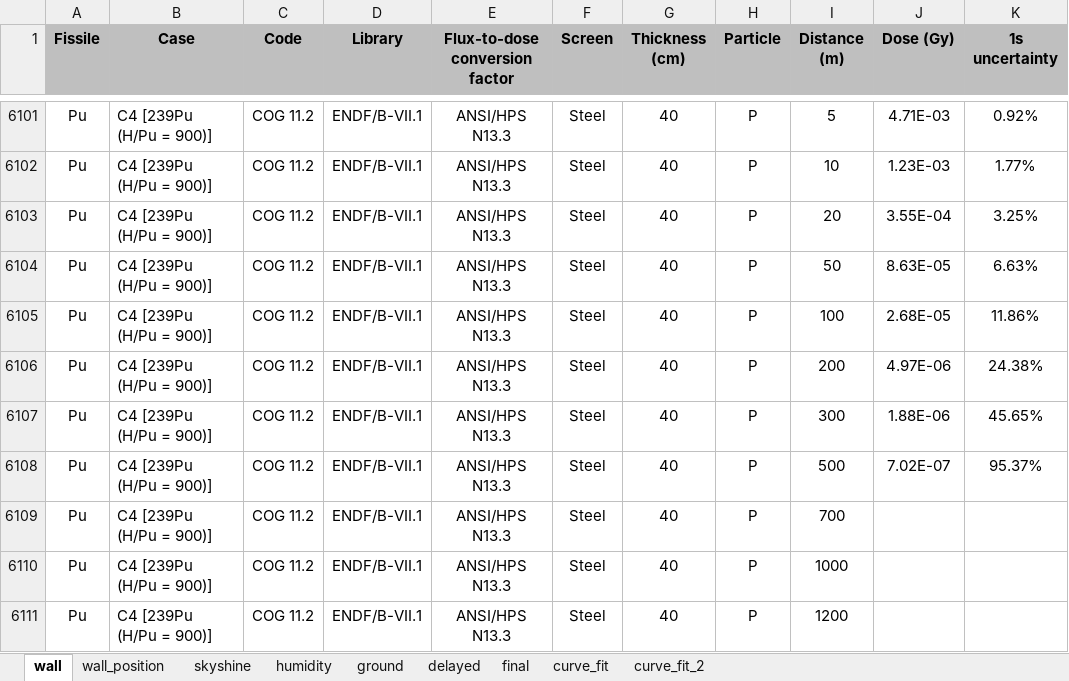
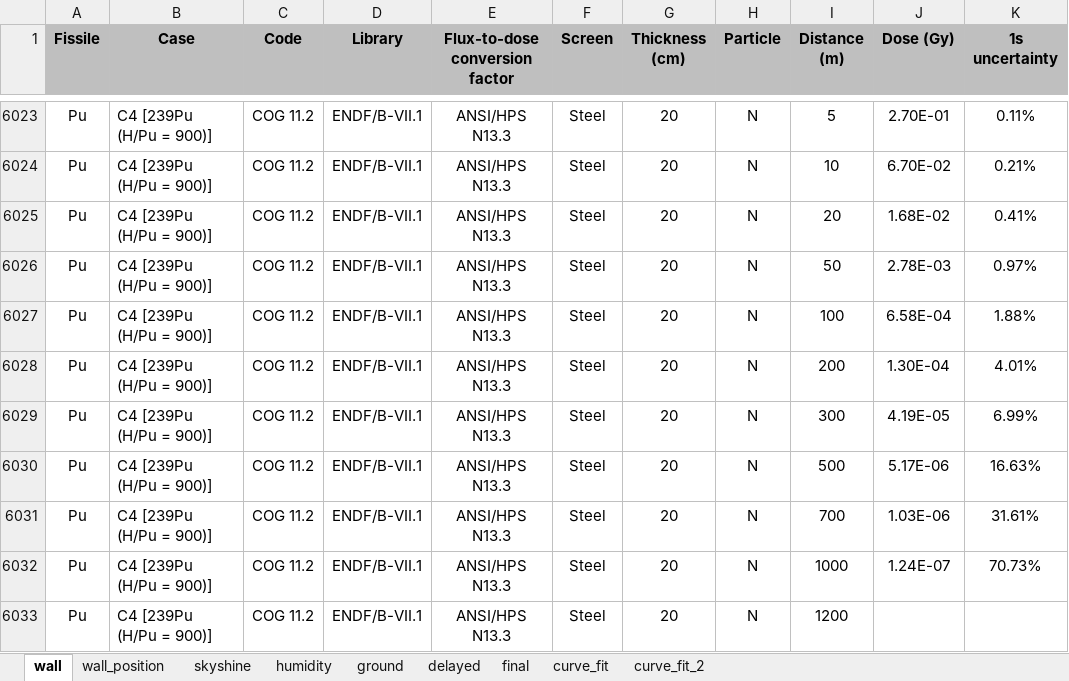
Before and after one commit to Astangul/SlideRule, an Excel workbook: DB/All-at-once_DB.xlsx, sheet wall, drawn as a sheet; only a part is shown, gaps mark what is left out; values as stored, in another font and other column widths than the file's, no borders; addresses are those after the commit; the diff covers the shown part only; the diff names each change by its address in the sheet, - before the commit and + after, or states it on an @@ line.

Commit message:
Modifs : maj Excel, suppression ancien script, ajout d'images et nouveaux scripts dose

```diff
--- a/DB/All-at-once_DB.xlsx (sheet wall)
+++ b/DB/All-at-once_DB.xlsx (sheet wall)
-G6023:G6033 (Thickness (cm)): 40
+G6023:G6033 (Thickness (cm)): 20
-H6023:H6033 (Particle): P
+H6023:H6033 (Particle): N
-J6023 (Dose (Gy)): 4.71E-03
+J6023 (Dose (Gy)): 2.70E-01
-K6023 (1s uncertainty): 0.92%
+K6023 (1s uncertainty): 0.11%
-J6024 (Dose (Gy)): 1.23E-03
+J6024 (Dose (Gy)): 6.70E-02
-K6024 (1s uncertainty): 1.77%
+K6024 (1s uncertainty): 0.21%
-J6025 (Dose (Gy)): 3.55E-04
+J6025 (Dose (Gy)): 1.68E-02
-K6025 (1s uncertainty): 3.25%
+K6025 (1s uncertainty): 0.41%
-J6026 (Dose (Gy)): 8.63E-05
+J6026 (Dose (Gy)): 2.78E-03
-K6026 (1s uncertainty): 6.63%
+K6026 (1s uncertainty): 0.97%
-J6027 (Dose (Gy)): 2.68E-05
+J6027 (Dose (Gy)): 6.58E-04
-K6027 (1s uncertainty): 11.86%
+K6027 (1s uncertainty): 1.88%
-J6028 (Dose (Gy)): 4.97E-06
+J6028 (Dose (Gy)): 1.30E-04
-K6028 (1s uncertainty): 24.38%
+K6028 (1s uncertainty): 4.01%
-J6029 (Dose (Gy)): 1.88E-06
+J6029 (Dose (Gy)): 4.19E-05
-K6029 (1s uncertainty): 45.65%
+K6029 (1s uncertainty): 6.99%
-J6030 (Dose (Gy)): 7.02E-07
+J6030 (Dose (Gy)): 5.17E-06
-K6030 (1s uncertainty): 95.37%
+K6030 (1s uncertainty): 16.63%
-J6031 (Dose (Gy)): (empty)
+J6031 (Dose (Gy)): 1.03E-06
-K6031 (1s uncertainty): (empty)
+K6031 (1s uncertainty): 31.61%
-J6032 (Dose (Gy)): (empty)
+J6032 (Dose (Gy)): 1.24E-07
-K6032 (1s uncertainty): (empty)
+K6032 (1s uncertainty): 70.73%
```
Also changed, not shown: 26 hidden or unhidden rows and 58 edited cells elsewhere in this sheet, 4 other files.
